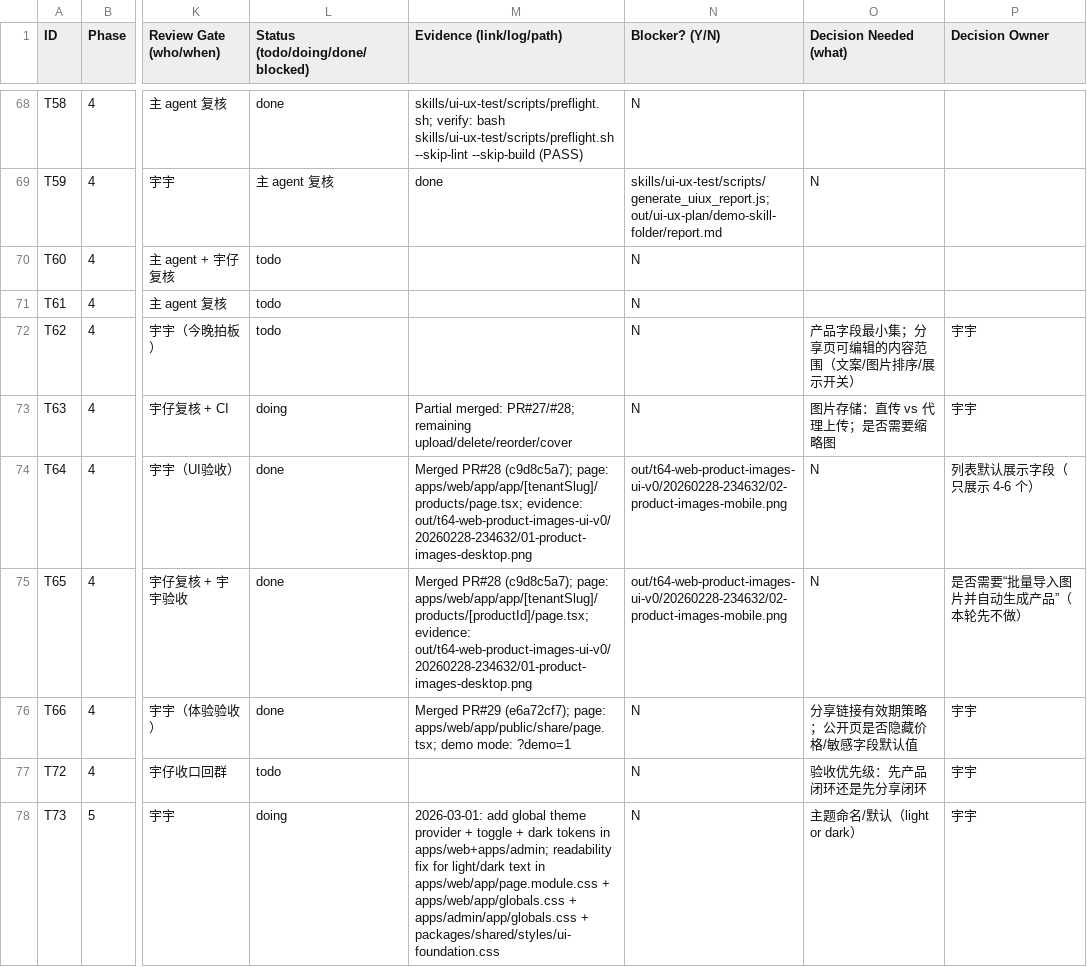
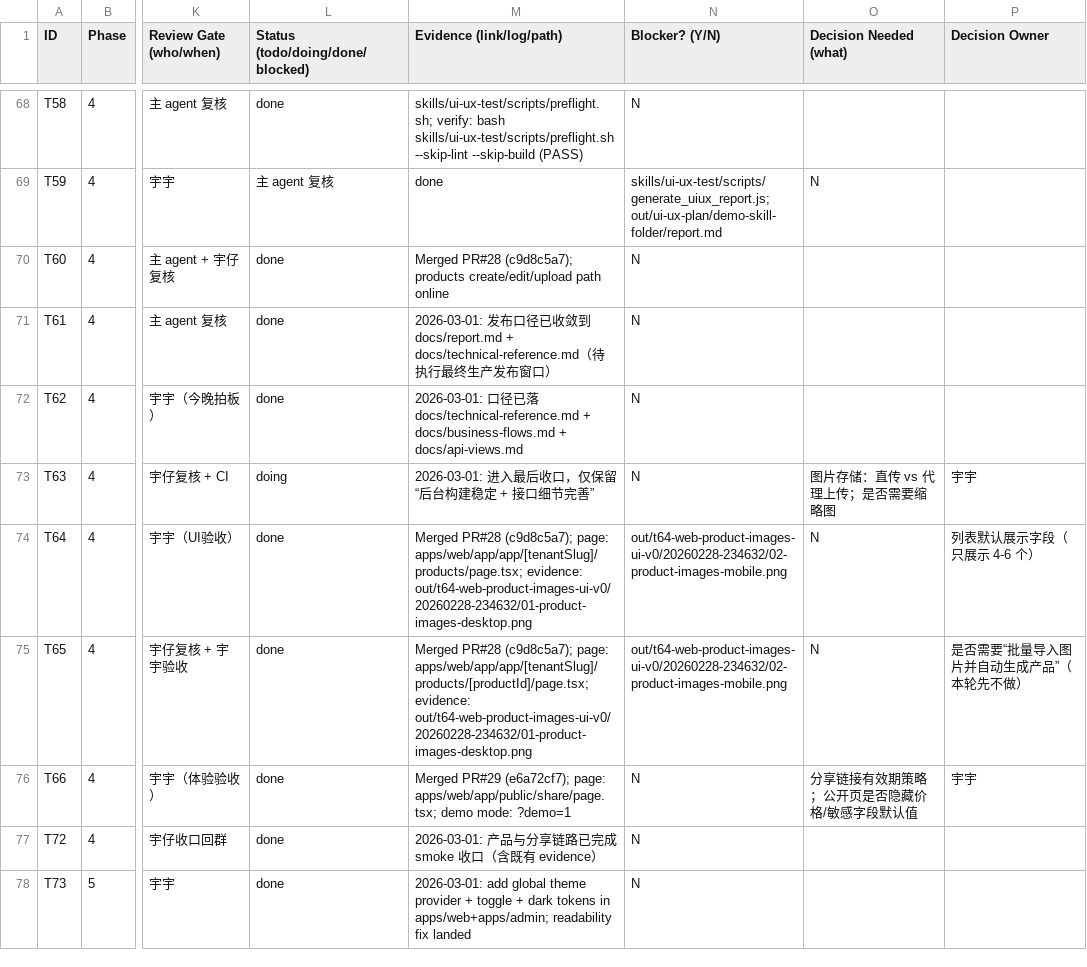
Before and after one commit to GalaxyXieyu/Eggturtle-breeding-library, a CSV file: docs/plan/EggsTask.csv, drawn as a sheet; only a part is shown, gaps mark what is left out; the diff covers the shown part only; the diff names each change by its address in the sheet, - before the commit and + after, or states it on an @@ line.

```diff
--- a/docs/plan/EggsTask.csv
+++ b/docs/plan/EggsTask.csv
-L70:L72 (Status (todo/doing/done/blocked)): todo
+L70:L72 (Status (todo/doing/done/blocked)): done
-M70 (Evidence (link/log/path)): (empty)
+M70 (Evidence (link/log/path)): Merged PR#28 (c9d8c5a7); products create/edit/upload path online
-M71 (Evidence (link/log/path)): (empty)
+M71 (Evidence (link/log/path)): 2026-03-01: 发布口径已收敛到 docs/report.md + docs/technical-reference.md（待执行最终生产发布窗口）
-M72 (Evidence (link/log/path)): (empty)
+M72 (Evidence (link/log/path)): 2026-03-01: 口径已落 docs/technical-reference.md + docs/business-flows.md + docs/api-views.md
-O72 (Decision Needed (what)): 产品字段最小集；分享页可编辑的内容范围（文案/图片排序/展示开关）
+O72 (Decision Needed (what)): (empty)
-P72 (Decision Owner): 宇宇
+P72 (Decision Owner): (empty)
-M73 (Evidence (link/log/path)): Partial merged: PR#27/#28; remaining upload/delete/reorder/cover
+M73 (Evidence (link/log/path)): 2026-03-01: 进入最后收口，仅保留“后台构建稳定 + 接口细节完善”
-L77 (Status (todo/doing/done/blocked)): todo
+L77 (Status (todo/doing/done/blocked)): done
-M77 (Evidence (link/log/path)): (empty)
+M77 (Evidence (link/log/path)): 2026-03-01: 产品与分享链路已完成 smoke 收口（含既有 evidence）
-O77 (Decision Needed (what)): 验收优先级：先产品闭环还是先分享闭环
+O77 (Decision Needed (what)): (empty)
-P77:P78 (Decision Owner): 宇宇
+P77:P78 (Decision Owner): (empty)
-L78 (Status (todo/doing/done/blocked)): doing
+L78 (Status (todo/doing/done/blocked)): done
-M78 (Evidence (link/log/path)): …readability fix for light/dark text in apps/web/app/page.module.css + apps/web/app/globals.css + apps/admin/app/globals.css + packages/shared/styles/ui-foundation.css
+M78 (Evidence (link/log/path)): …readability fix landed
-O78 (Decision Needed (what)): 主题命名/默认（light or dark）
+O78 (Decision Needed (what)): (empty)
```
Also changed, not shown: 2 added rows and 14 edited cells elsewhere in this file, 8 other files.
